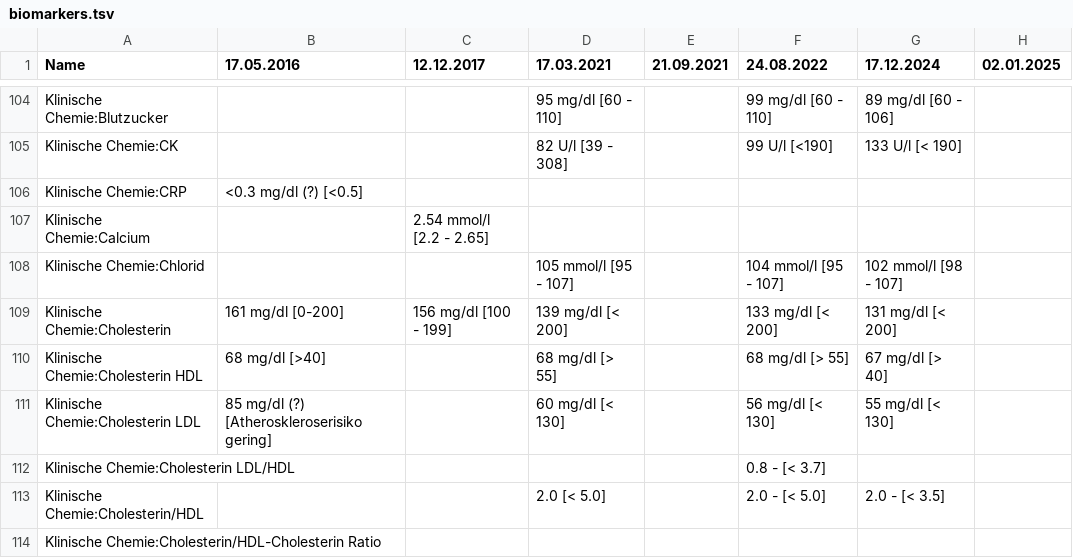
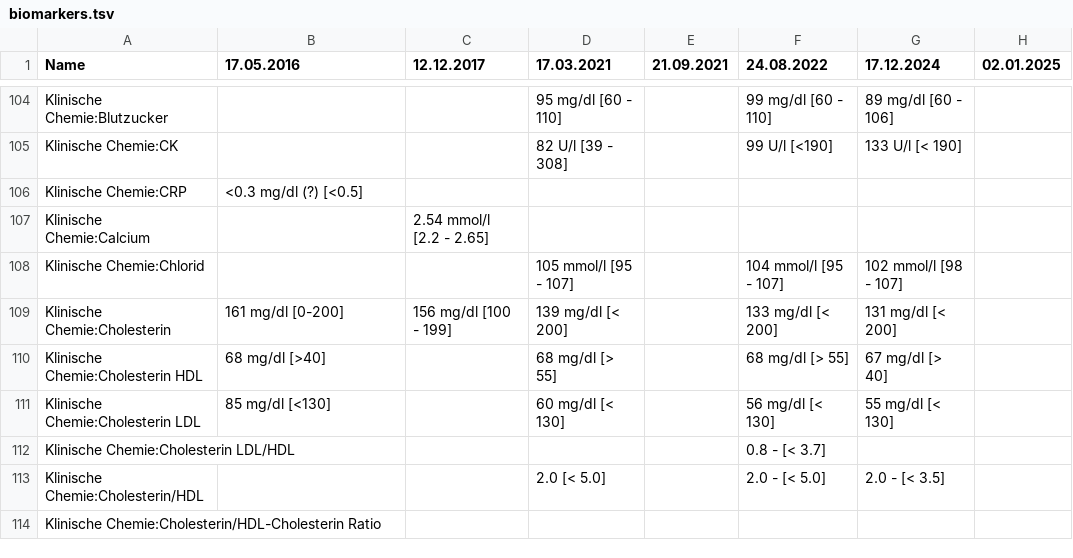
Before and after one commit to ympoglag/biomarkers, a TSV file: biomarkers.tsv, drawn as a sheet; only a part is shown, gaps mark what is left out; the diff names each change by its address in the sheet, - before the commit and + after, or states it on an @@ line.

```diff
--- a/biomarkers.tsv
+++ b/biomarkers.tsv
-B111 (17.05.2016): 85 mg/dl (?) [Atheroskleroserisiko gering]
+B111 (17.05.2016): 85 mg/dl [<130]
```
Also changed, not shown: 2 other files.
